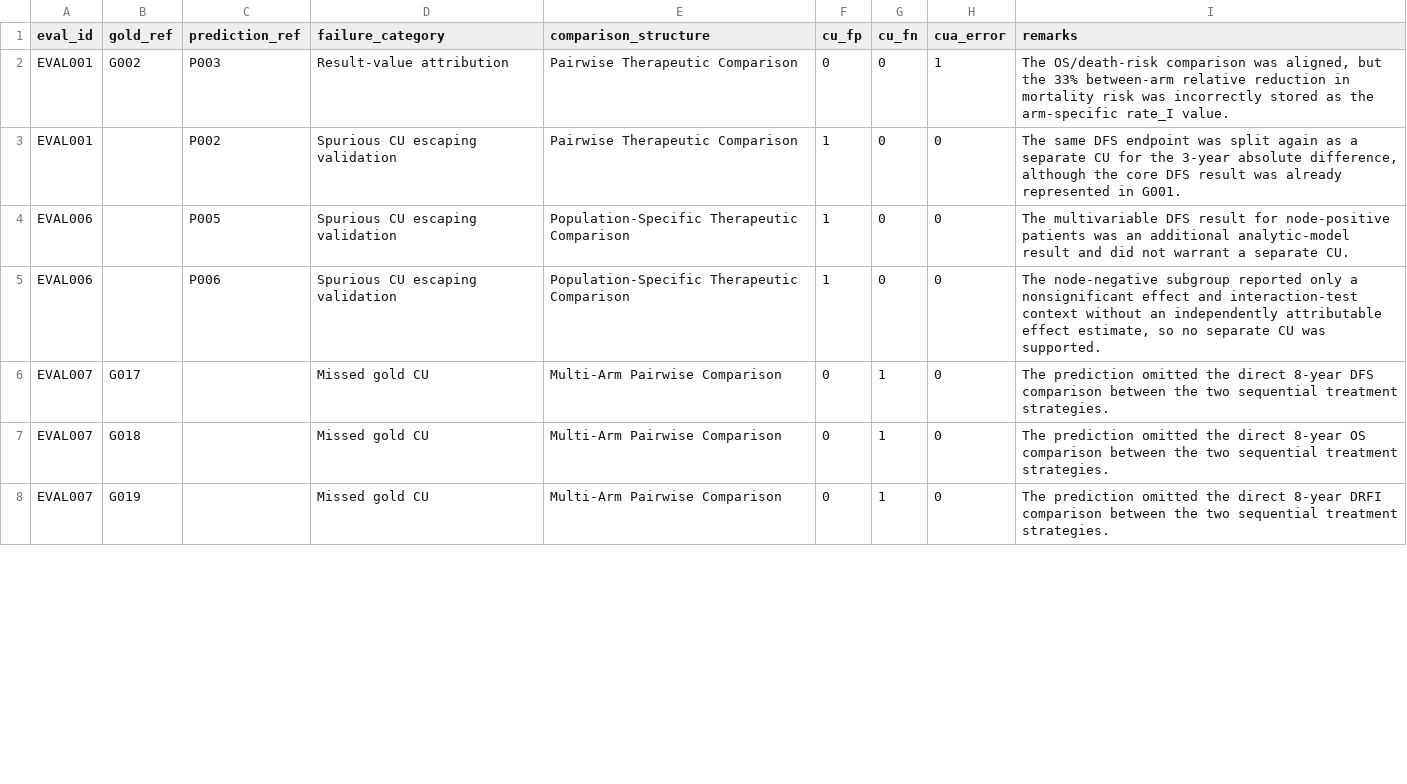
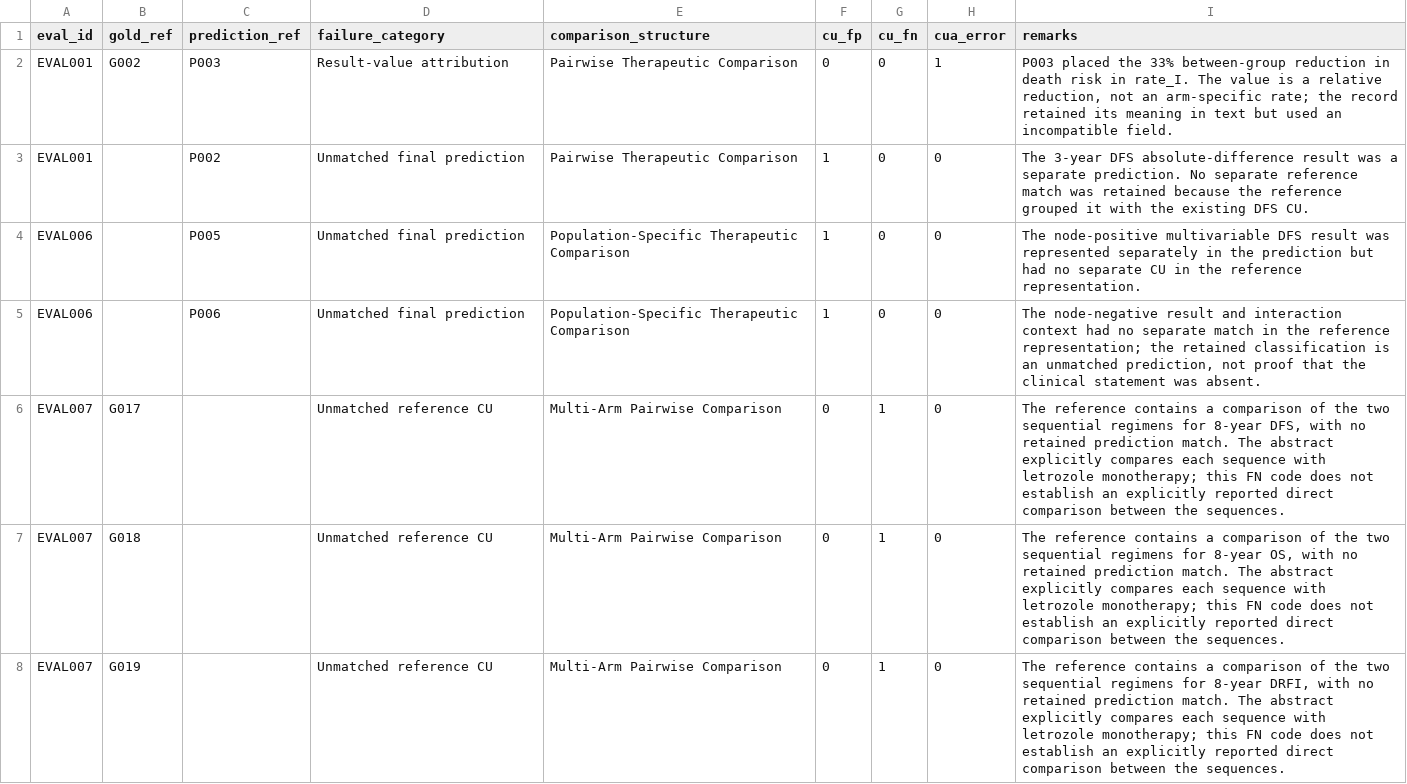
Before and after one commit to wang-lch/TRACE-CU, a CSV file: evaluation/failure_analysis/02_failure_cu_records.csv, drawn as a sheet; only a part is shown; the diff covers the shown part only.

Commit message:
Align archive documentation and failure classifications with journal appendices

```diff
--- a/evaluation/failure_analysis/02_failure_cu_records.csv
+++ b/evaluation/failure_analysis/02_failure_cu_records.csv
@@ -1,8 +1,8 @@
 eval_id,gold_ref,prediction_ref,failure_category,comparison_structure,cu_fp,cu_fn,cua_error,remarks
-EVAL001,G002,P003,Result-value attribution,Pairwise Therapeutic Comparison,0,0,1,"The OS/death-risk comparison was aligned, but the 33% between-arm relative reduction in mortality risk was incorrectly stored as the arm-specific rate_I value."
-EVAL001,,P002,Spurious CU escaping validation,Pairwise Therapeutic Comparison,1,0,0,"The same DFS endpoint was split again as a separate CU for the 3-year absolute difference, although the core DFS result was already represented in G001."
-EVAL006,,P005,Spurious CU escaping validation,Population-Specific Therapeutic Comparison,1,0,0,The multivariable DFS result for node-positive patients was an additional analytic-model result and did not warrant a separate CU.
-EVAL006,,P006,Spurious CU escaping validation,Population-Specific Therapeutic Comparison,1,0,0,"The node-negative subgroup reported only a nonsignificant effect and interaction-test context without an independently attributable effect estimate, so no separate CU was supported."
-EVAL007,G017,,Missed gold CU,Multi-Arm Pairwise Comparison,0,1,0,The prediction omitted the direct 8-year DFS comparison between the two sequential treatment strategies.
-EVAL007,G018,,Missed gold CU,Multi-Arm Pairwise Comparison,0,1,0,The prediction omitted the direct 8-year OS comparison between the two sequential treatment strategies.
-EVAL007,G019,,Missed gold CU,Multi-Arm Pairwise Comparison,0,1,0,The prediction omitted the direct 8-year DRFI comparison between the two sequential treatment strategies.
+EVAL001,G002,P003,Result-value attribution,Pairwise Therapeutic Comparison,0,0,1,"P003 placed the 33% between-group reduction in death risk in rate_I. The value is a relative reduction, not an arm-specific rate; the record retained its meaning in text but used an incompatible field."
+EVAL001,,P002,Unmatched final prediction,Pairwise Therapeutic Comparison,1,0,0,The 3-year DFS absolute-difference result was a separate prediction. No separate reference match was retained because the reference grouped it with the existing DFS CU.
+EVAL006,,P005,Unmatched final prediction,Population-Specific Therapeutic Comparison,1,0,0,The node-positive multivariable DFS result was represented separately in the prediction but had no separate CU in the reference representation.
+EVAL006,,P006,Unmatched final prediction,Population-Specific Therapeutic Comparison,1,0,0,"The node-negative result and interaction context had no separate match in the reference representation; the retained classification is an unmatched prediction, not proof that the clinical statement was absent."
+EVAL007,G017,,Unmatched reference CU,Multi-Arm Pairwise Comparison,0,1,0,"The reference contains a comparison of the two sequential regimens for 8-year DFS, with no retained prediction match. The abstract explicitly compares each sequence with letrozole monotherapy; this FN code does not establish an explicitly reported direct comparison between the sequences."
+EVAL007,G018,,Unmatched reference CU,Multi-Arm Pairwise Comparison,0,1,0,"The reference contains a comparison of the two sequential regimens for 8-year OS, with no retained prediction match. The abstract explicitly compares each sequence with letrozole monotherapy; this FN code does not establish an explicitly reported direct comparison between the sequences."
+EVAL007,G019,,Unmatched reference CU,Multi-Arm Pairwise Comparison,0,1,0,"The reference contains a comparison of the two sequential regimens for 8-year DRFI, with no retained prediction match. The abstract explicitly compares each sequence with letrozole monotherapy; this FN code does not establish an explicitly reported direct comparison between the sequences."
```
Also changed, not shown: 82 edited cells elsewhere in this file, evaluation/failure_analysis/01_failure_summary.csv, 4 other files.
